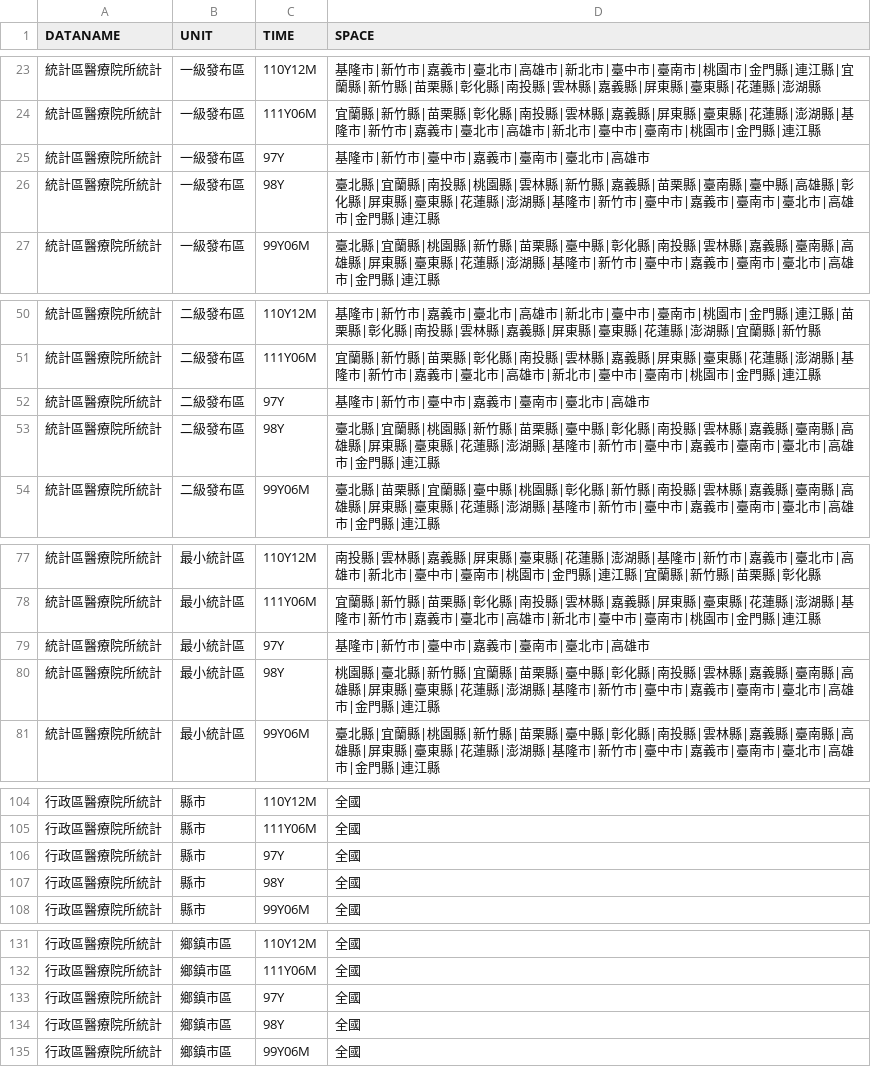
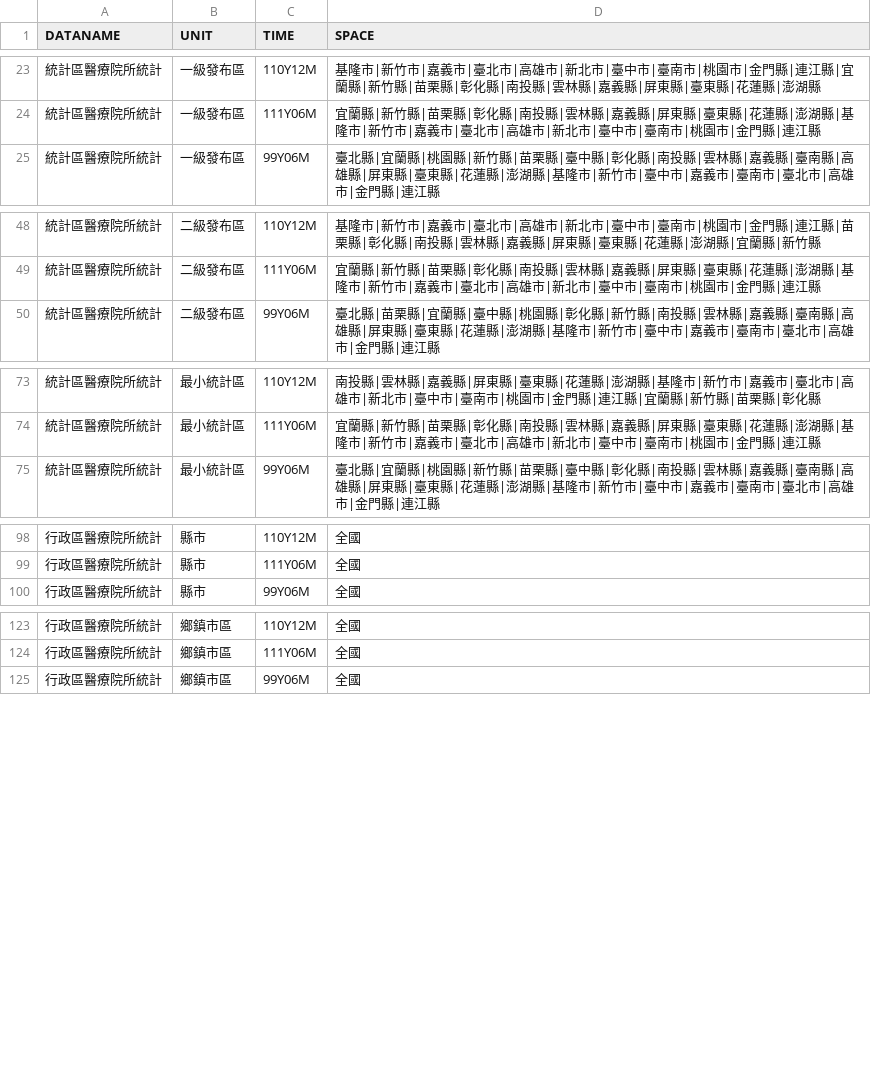
Before and after one commit to ChiaJung-Yeh/NYCU_TDX, a CSV file: others/hospital_area_time.csv, drawn as a sheet; only a part is shown, gaps mark what is left out.

```diff
--- a/others/hospital_area_time.csv
+++ b/others/hospital_area_time.csv
@@ -24,4 +24,2 @@
 "統計區醫療院所統計","一級發布區","111Y06M","宜蘭縣|新竹縣|苗栗縣|彰化縣|南投縣|雲林縣|嘉義縣|屏東縣|臺東縣|花蓮縣|澎湖縣|基隆市|新竹市|嘉義市|臺北市|高雄市|新北市|臺中市|臺南市|桃園市|金門縣|連江縣"
-"統計區醫療院所統計","一級發布區","97Y","基隆市|新竹市|臺中市|嘉義市|臺南市|臺北市|高雄市"
-"統計區醫療院所統計","一級發布區","98Y","臺北縣|宜蘭縣|南投縣|桃園縣|雲林縣|新竹縣|嘉義縣|苗栗縣|臺南縣|臺中縣|高雄縣|彰化縣|屏東縣|臺東縣|花蓮縣|澎湖縣|基隆市|新竹市|臺中市|嘉義市|臺南市|臺北市|高雄市|金門縣|連江縣"
 "統計區醫療院所統計","一級發布區","99Y06M","臺北縣|宜蘭縣|桃園縣|新竹縣|苗栗縣|臺中縣|彰化縣|南投縣|雲林縣|嘉義縣|臺南縣|高雄縣|屏東縣|臺東縣|花蓮縣|澎湖縣|基隆市|新竹市|臺中市|嘉義市|臺南市|臺北市|高雄市|金門縣|連江縣"
@@ -51,4 +49,2 @@
 "統計區醫療院所統計","二級發布區","111Y06M","宜蘭縣|新竹縣|苗栗縣|彰化縣|南投縣|雲林縣|嘉義縣|屏東縣|臺東縣|花蓮縣|澎湖縣|基隆市|新竹市|嘉義市|臺北市|高雄市|新北市|臺中市|臺南市|桃園市|金門縣|連江縣"
-"統計區醫療院所統計","二級發布區","97Y","基隆市|新竹市|臺中市|嘉義市|臺南市|臺北市|高雄市"
-"統計區醫療院所統計","二級發布區","98Y","臺北縣|宜蘭縣|桃園縣|新竹縣|苗栗縣|臺中縣|彰化縣|南投縣|雲林縣|嘉義縣|臺南縣|高雄縣|屏東縣|臺東縣|花蓮縣|澎湖縣|基隆市|新竹市|臺中市|嘉義市|臺南市|臺北市|高雄市|金門縣|連江縣"
 "統計區醫療院所統計","二級發布區","99Y06M","臺北縣|苗栗縣|宜蘭縣|臺中縣|桃園縣|彰化縣|新竹縣|南投縣|雲林縣|嘉義縣|臺南縣|高雄縣|屏東縣|臺東縣|花蓮縣|澎湖縣|基隆市|新竹市|臺中市|嘉義市|臺南市|臺北市|高雄市|金門縣|連江縣"
@@ -78,4 +74,2 @@
 "統計區醫療院所統計","最小統計區","111Y06M","宜蘭縣|新竹縣|苗栗縣|彰化縣|南投縣|雲林縣|嘉義縣|屏東縣|臺東縣|花蓮縣|澎湖縣|基隆市|新竹市|嘉義市|臺北市|高雄市|新北市|臺中市|臺南市|桃園市|金門縣|連江縣"
-"統計區醫療院所統計","最小統計區","97Y","基隆市|新竹市|臺中市|嘉義市|臺南市|臺北市|高雄市"
-"統計區醫療院所統計","最小統計區","98Y","桃園縣|臺北縣|新竹縣|宜蘭縣|苗栗縣|臺中縣|彰化縣|南投縣|雲林縣|嘉義縣|臺南縣|高雄縣|屏東縣|臺東縣|花蓮縣|澎湖縣|基隆市|新竹市|臺中市|嘉義市|臺南市|臺北市|高雄市|金門縣|連江縣"
 "統計區醫療院所統計","最小統計區","99Y06M","臺北縣|宜蘭縣|桃園縣|新竹縣|苗栗縣|臺中縣|彰化縣|南投縣|雲林縣|嘉義縣|臺南縣|高雄縣|屏東縣|臺東縣|花蓮縣|澎湖縣|基隆市|新竹市|臺中市|嘉義市|臺南市|臺北市|高雄市|金門縣|連江縣"
@@ -105,4 +99,2 @@
 "行政區醫療院所統計","縣市","111Y06M","全國"
-"行政區醫療院所統計","縣市","97Y","全國"
-"行政區醫療院所統計","縣市","98Y","全國"
 "行政區醫療院所統計","縣市","99Y06M","全國"
@@ -132,4 +124,2 @@
 "行政區醫療院所統計","鄉鎮市區","111Y06M","全國"
-"行政區醫療院所統計","鄉鎮市區","97Y","全國"
-"行政區醫療院所統計","鄉鎮市區","98Y","全國"
 "行政區醫療院所統計","鄉鎮市區","99Y06M","全國"
```
Also changed, not shown: 1 other file.
